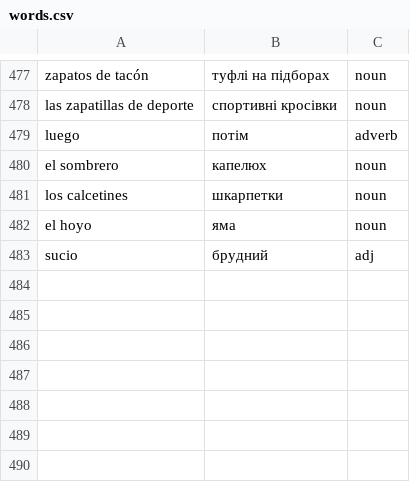
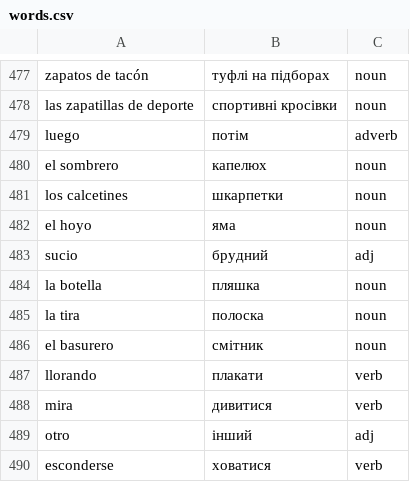
Before and after one commit to Alexander778/spanishquiz, a CSV file: words.csv, drawn as a sheet; only a part is shown, gaps mark what is left out; the diff names each change by its address in the sheet, - before the commit and + after, or states it on an @@ line.

Commit message:
New words

```diff
--- a/words.csv
+++ b/words.csv
+row 484: la botella | пляшка | noun
+row 485: la tira | полоска | noun
+row 486: el basurero | смітник | noun
+row 487: llorando | плакати | verb
+row 488: mira | дивитися | verb
+row 489: otro | інший | adj
+row 490: esconderse | ховатися | verb
```
Also changed, not shown: 1 other file.
